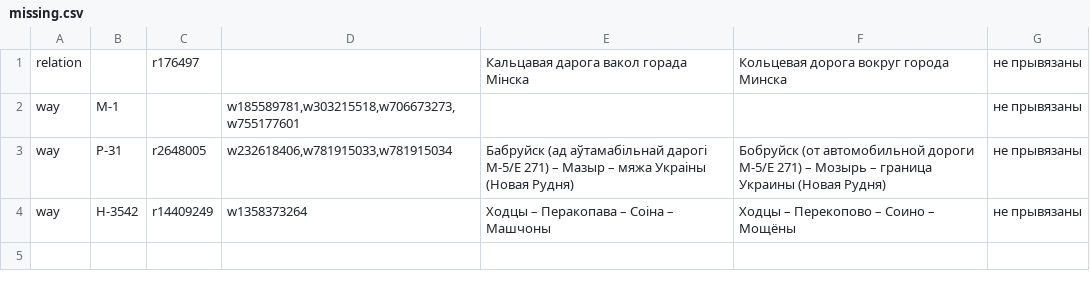
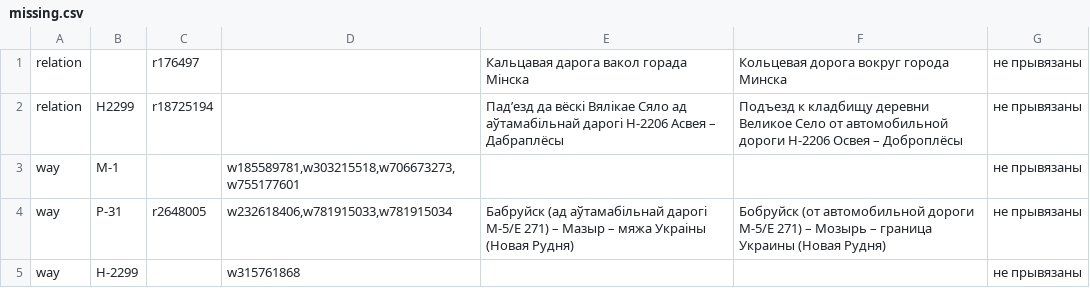
Before and after one commit to lidacity/osm-validator, a CSV file: docs/missing.csv, drawn as a sheet.

```diff
--- a/docs/missing.csv
+++ b/docs/missing.csv
@@ -1,4 +1,5 @@
 relation;;r176497;;Кальцавая дарога вакол горада Мінска;Кольцевая дорога вокруг города Минска;не прывязаны
+relation;Н2299;r18725194;;Падʼезд да вёскі Вялікае Сяло ад аўтамабільнай дарогі Н-2206 Асвея – Дабраплёсы;Подъезд к кладбищу деревни Великое Село от автомобильной дороги Н-2206 Освея – Доброплёсы;не прывязаны
 way;М-1;;w185589781,w303215518,w706673273,w755177601;;;не прывязаны
 way;Р-31;r2648005;w232618406,w781915033,w781915034;Бабруйск (ад аўтамабільнай дарогі М-5/Е 271) – Мазыр – мяжа Украіны (Новая Рудня);Бобруйск (от автомобильной дороги М-5/Е 271) – Мозырь – граница Украины (Новая Рудня);не прывязаны
-way;Н-3542;r14409249;w1358373264;Ходцы – Перакопава – Соіна – Машчоны;Ходцы – Перекопово – Соино – Мощёны;не прывязаны
+way;Н-2299;;w315761868;;;не прывязаны
```
Also changed, not shown: docs/boundary.csv, docs/error.csv, 9 other files.
